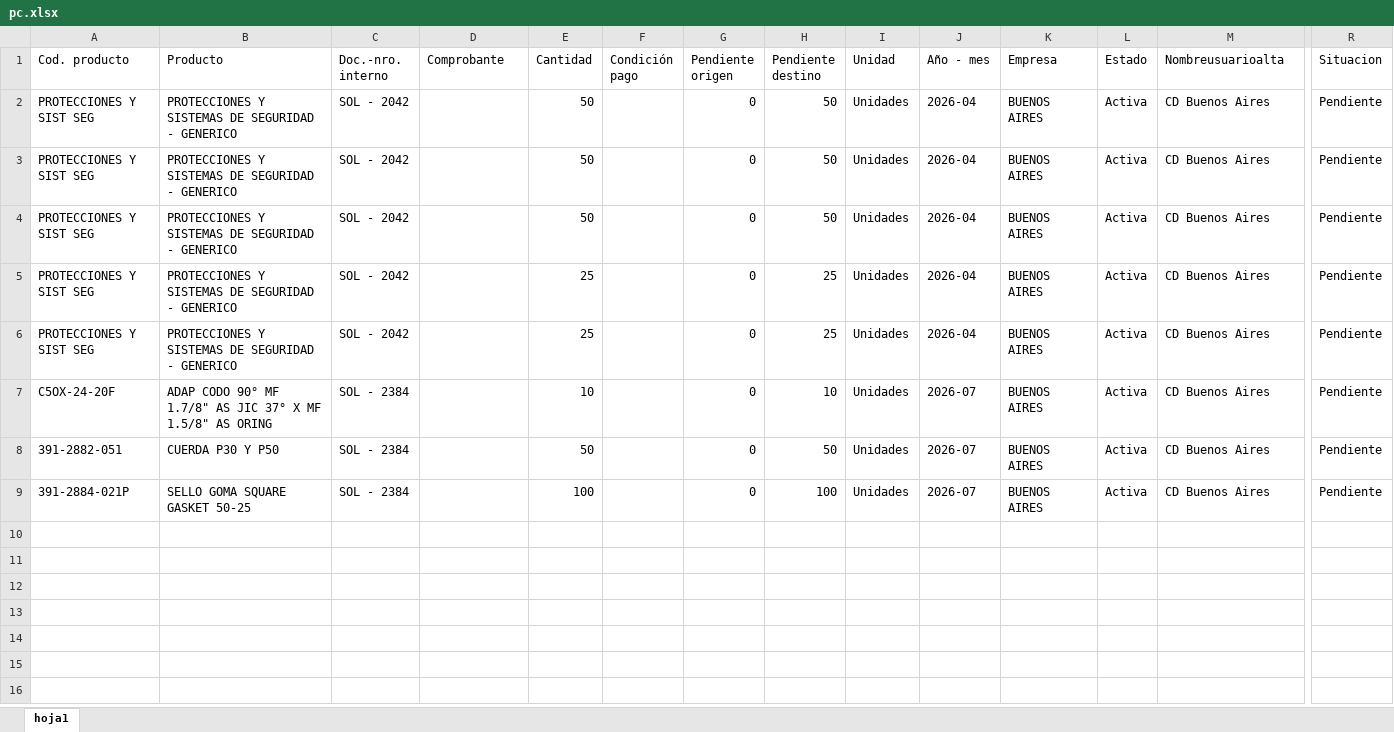
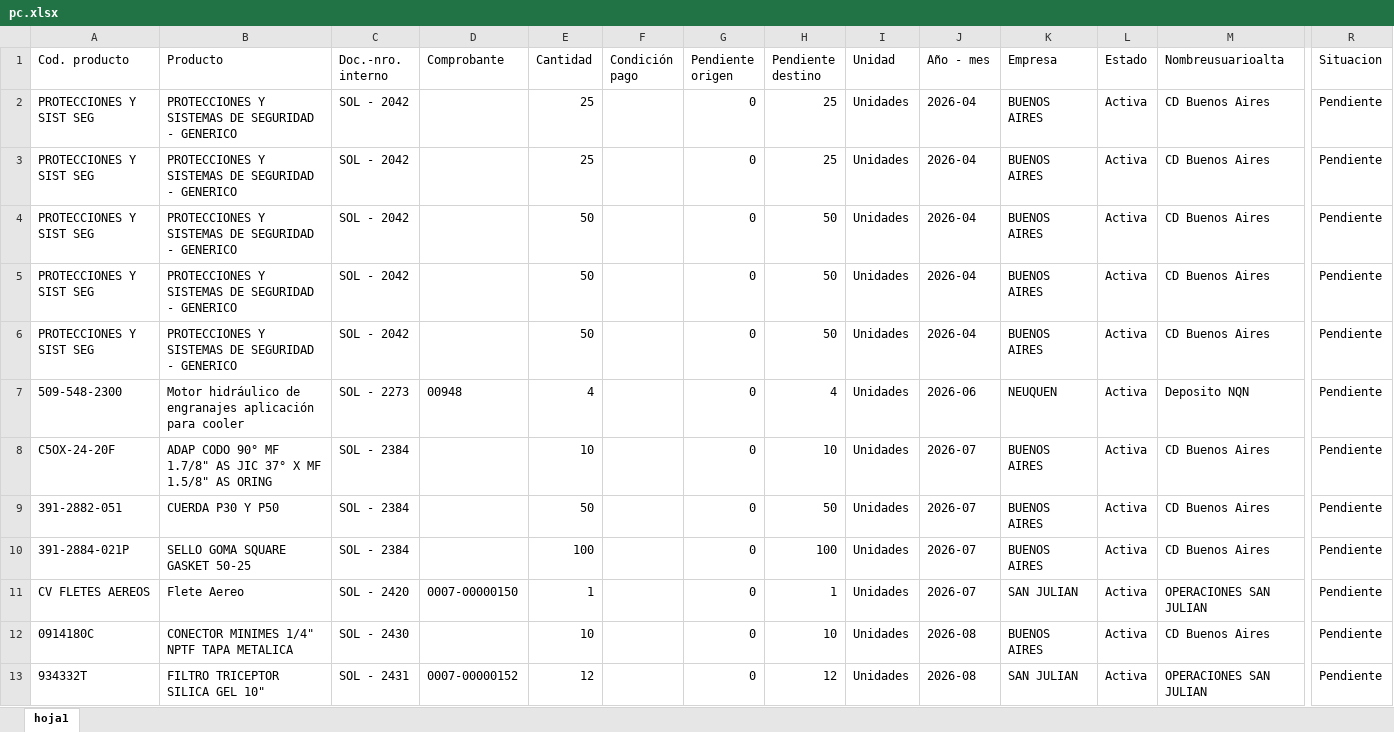
Before and after one commit to depositobsas/hidroil-stock, an Excel workbook: pc.xlsx, sheet hoja1, drawn as a sheet; only a part is shown, gaps mark what is left out; values as stored, in another font and other column widths than the file's, no borders; rows hold the shown columns only; the diff names each change by its address in the sheet, - before the commit and + after, or states it on an @@ line.

```diff
--- a/pc.xlsx (sheet hoja1)
+++ b/pc.xlsx (sheet hoja1)
@@ row 5 moved to row 2: PROTECCIONES Y SIST SEG @@
@@ row 6 moved to row 3: PROTECCIONES Y SIST SEG @@
+row 7: 509-548-2300 | Motor hidráulico de engranajes aplicación para cooler | SOL - 2273 | 00948 | 4 |  | 0 | 4 | Unidades | 2026-06 | NEUQUEN | Activa | Deposito NQN | Pendiente
+row 11: CV FLETES AEREOS | Flete Aereo | SOL - 2420 | 0007-00000150 | 1 |  | 0 | 1 | Unidades | 2026-07 | SAN JULIAN | Activa | OPERACIONES SAN JULIAN | Pendiente
+row 12: 0914180C | CONECTOR MINIMES 1/4" NPTF TAPA METALICA | SOL - 2430 |  | 10 |  | 0 | 10 | Unidades | 2026-08 | BUENOS AIRES | Activa | CD Buenos Aires | Pendiente
+row 13: 934332T | FILTRO TRICEPTOR SILICA GEL 10" | SOL - 2431 | 0007-00000152 | 12 |  | 0 | 12 | Unidades | 2026-08 | SAN JULIAN | Activa | OPERACIONES SAN JULIAN | Pendiente
```
Also changed, not shown: oc.xlsx, 1 other file.
